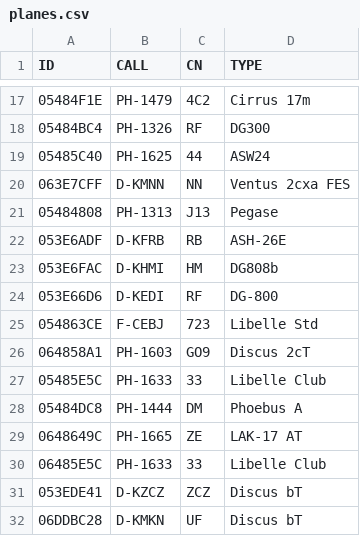
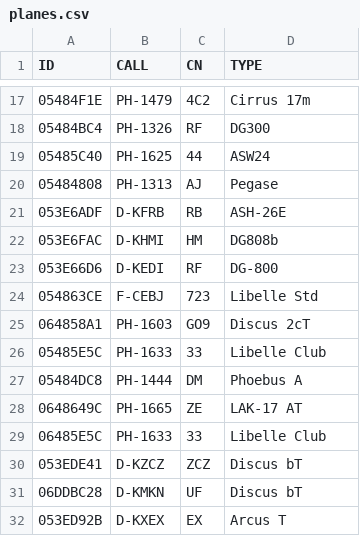
Before and after one commit to GliderGeek/overlandvliegen-gozc, a CSV file: planes.csv, drawn as a sheet; only a part is shown, gaps mark what is left out.

Commit message:
Add Arcus-T, remove sold Ventus 2cxa-FES, adjust Pegase callsign (changed owner)

```diff
--- a/planes.csv
+++ b/planes.csv
@@ -19,4 +19,3 @@ ID,CALL,CN,TYPE
 05485C40,PH-1625,44,ASW24
-063E7CFF,D-KMNN,NN,Ventus 2cxa FES
-05484808,PH-1313,J13,Pegase
+05484808,PH-1313,AJ,Pegase
 053E6ADF,D-KFRB,RB,ASH-26E
@@ -32 +31,2 @@ ID,CALL,CN,TYPE
 06DDBC28,D-KMKN,UF,Discus bT
+053ED92B,D-KXEX,EX,Arcus T
```
